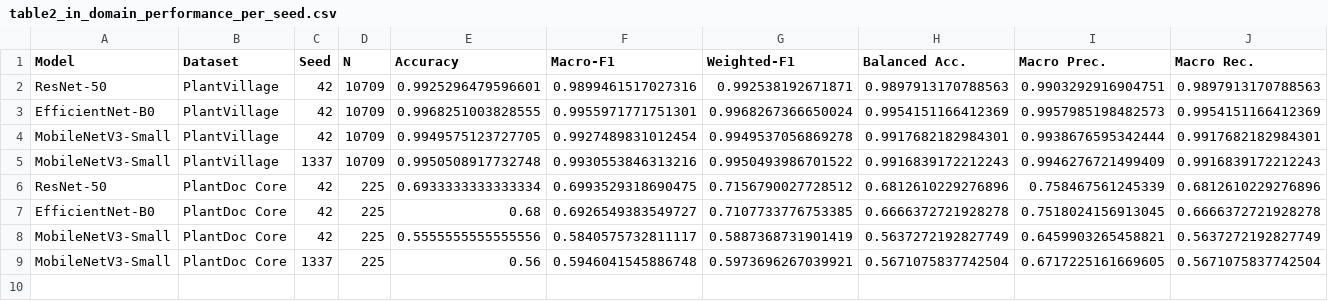
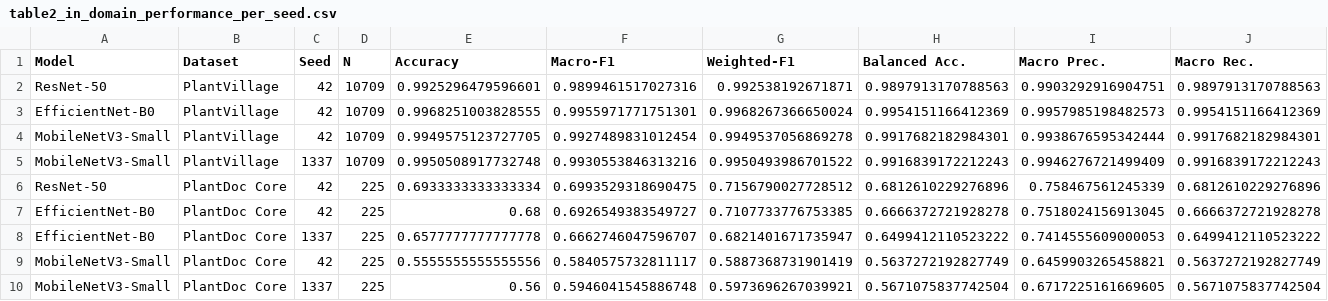
Before and after one commit to IzbassarO/plant-risk-eval, a CSV file: experiments/ica26/tables/table2_in_domain_performance_per_seed.csv, drawn as a sheet.

```diff
--- a/experiments/ica26/tables/table2_in_domain_performance_per_seed.csv
+++ b/experiments/ica26/tables/table2_in_domain_performance_per_seed.csv
@@ -7,2 +7,3 @@ ResNet-50,PlantDoc Core,42,225,0.6933333333333334,0.6993529318690475,0.715679002
 EfficientNet-B0,PlantDoc Core,42,225,0.68,0.6926549383549727,0.7107733776753385,0.6666372721928278,0.7518024156913045,0.6666372721928278
+EfficientNet-B0,PlantDoc Core,1337,225,0.6577777777777778,0.6662746047596707,0.6821401671735947,0.6499412110523222,0.7414555609000053,0.6499412110523222
 MobileNetV3-Small,PlantDoc Core,42,225,0.5555555555555556,0.5840575732811117,0.5887368731901419,0.5637272192827749,0.6459903265458821,0.5637272192827749
```
Also changed, not shown: experiments/ica26/tables/table2_in_domain_performance.csv, experiments/ica26/tables/table4_efficiency.csv, 38 other files.
